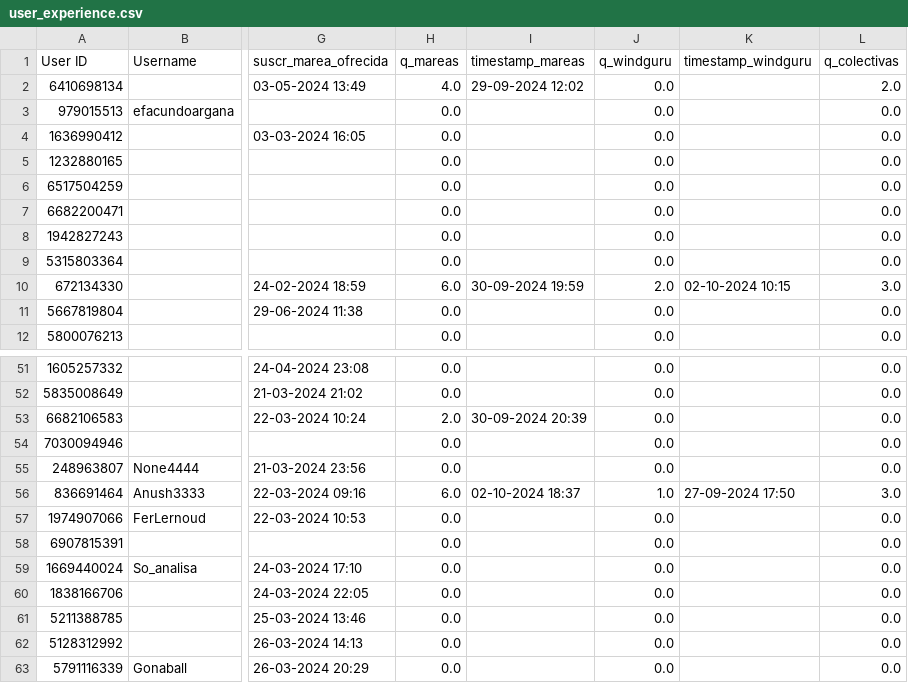
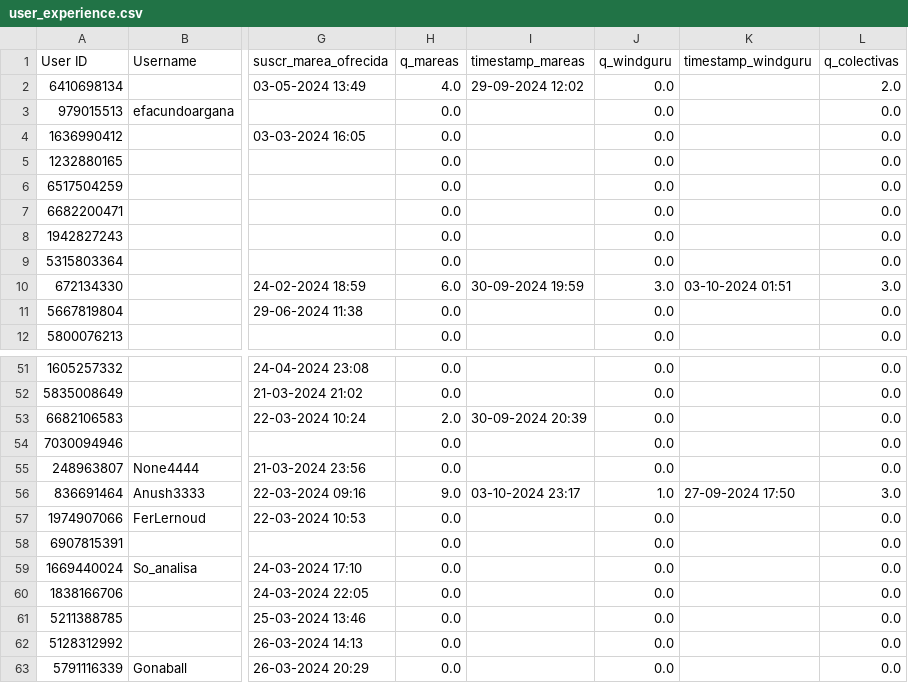
Before and after one commit to marajadesantelmo/deltix, a CSV file: user_experience.csv, drawn as a sheet; only a part is shown, gaps mark what is left out; the diff names each change by its address in the sheet, - before the commit and + after, or states it on an @@ line.

```diff
--- a/user_experience.csv
+++ b/user_experience.csv
-J10 (q_windguru): 2.0
+J10 (q_windguru): 3.0
-K10 (timestamp_windguru): 02-10-2024 10:15
+K10 (timestamp_windguru): 03-10-2024 01:51
-H56 (q_mareas): 6.0
+H56 (q_mareas): 9.0
-I56 (timestamp_mareas): 02-10-2024 18:37
+I56 (timestamp_mareas): 03-10-2024 23:17
```
Also changed, not shown: 3 other files.
